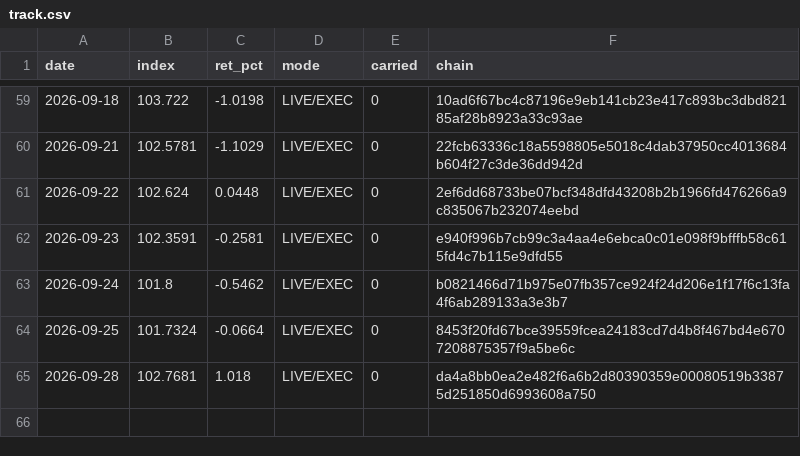
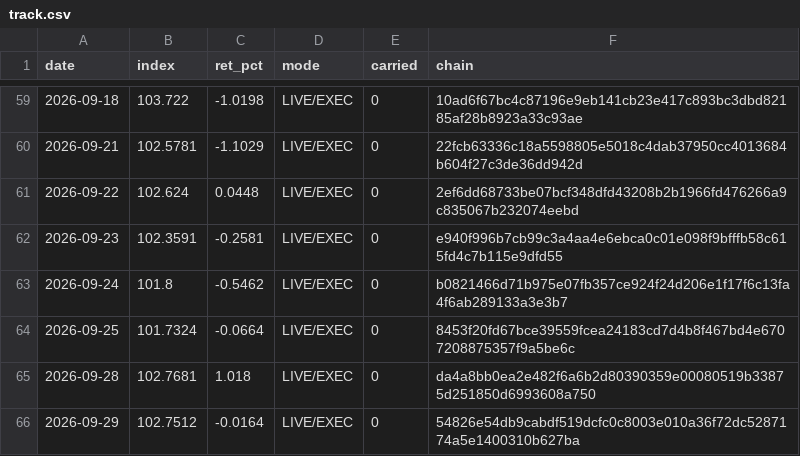
Before and after one commit to hatruz/track-record, a CSV file: track.csv, drawn as a sheet; only a part is shown, gaps mark what is left out.

```diff
--- a/track.csv
+++ b/track.csv
@@ -65 +65,2 @@ date,index,ret_pct,mode,carried,chain
 2026-09-28,102.7681,1.018,LIVE/EXEC,0,da4a8bb0ea2e482f6a6b2d80390359e00080519b33875d251850d6993608a750
+2026-09-29,102.7512,-0.0164,LIVE/EXEC,0,54826e54db9cabdf519dcfc0c8003e010a36f72dc5287174a5e1400310b627ba
```
Also changed, not shown: 1 other file.
